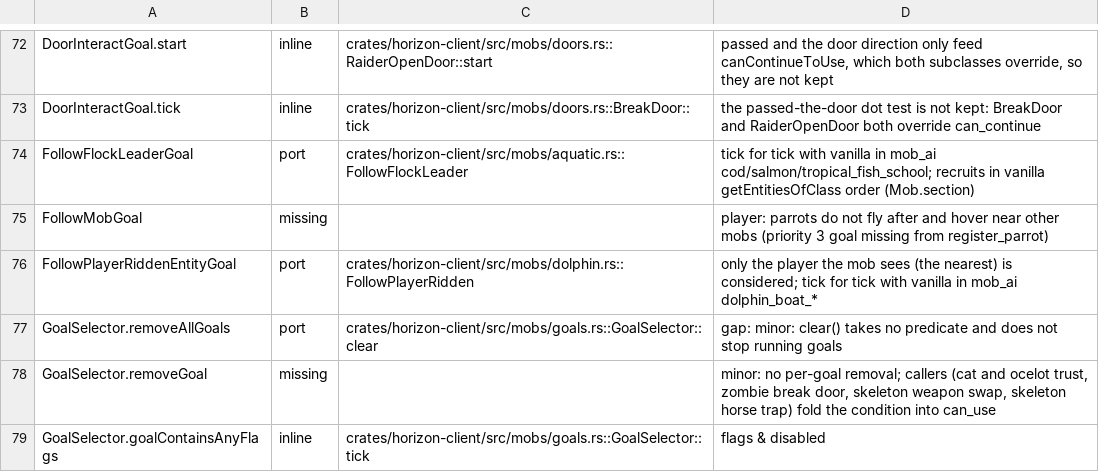
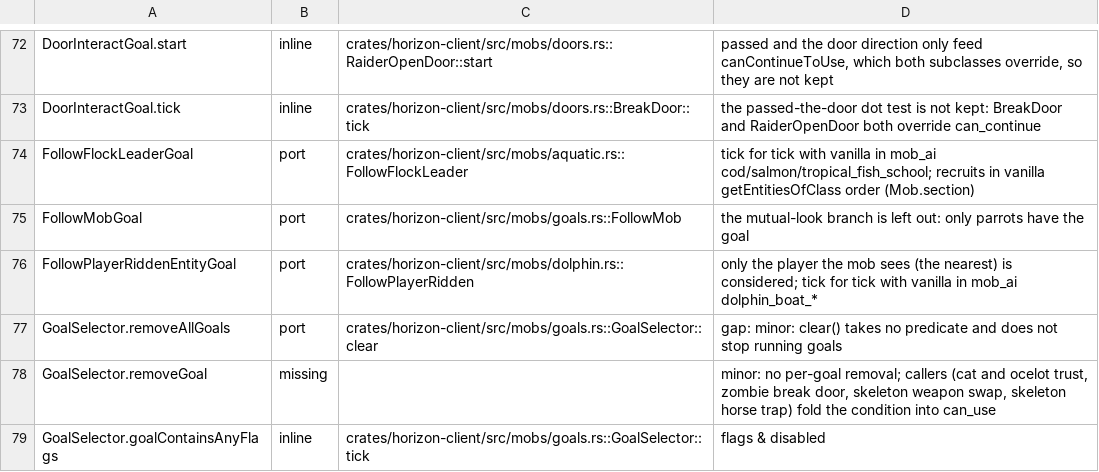
Before and after one commit to 0CYBER/horizon-free, a TSV file: tools/port_map/game-009.tsv, drawn as a sheet; only a part is shown, gaps mark what is left out.

```diff
--- a/tools/port_map/game-009.tsv
+++ b/tools/port_map/game-009.tsv
@@ -74,3 +74,3 @@ DoorInteractGoal.tick	inline	crates/horizon-client/src/mobs/doors.rs::BreakDoor:
 FollowFlockLeaderGoal	port	crates/horizon-client/src/mobs/aquatic.rs::FollowFlockLeader	tick for tick with vanilla in mob_ai cod/salmon/tropical_fish_school; recruits in vanilla getEntitiesOfClass order (Mob.section)
-FollowMobGoal	missing		player: parrots do not fly after and hover near other mobs (priority 3 goal missing from register_parrot)
+FollowMobGoal	port	crates/horizon-client/src/mobs/goals.rs::FollowMob	the mutual-look branch is left out: only parrots have the goal
 FollowPlayerRiddenEntityGoal	port	crates/horizon-client/src/mobs/dolphin.rs::FollowPlayerRidden	only the player the mob sees (the nearest) is considered; tick for tick with vanilla in mob_ai dolphin_boat_*
```
Also changed, not shown: 3 other files.
